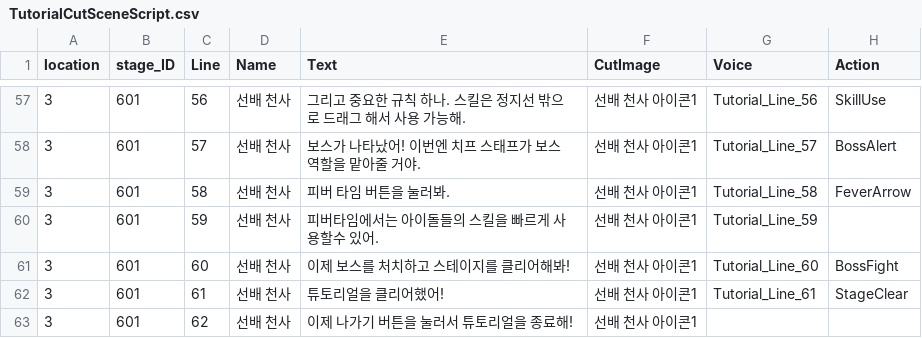
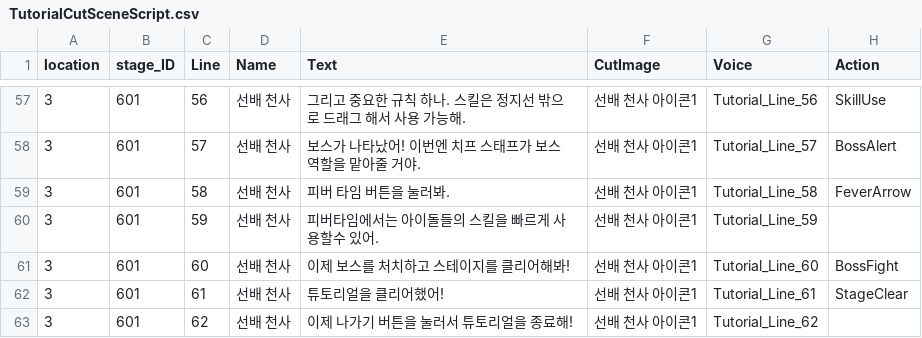
Before and after one commit to HTP31698/HeartStage, a CSV file: HeartStage/Assets/DataTables/TutorialCutSceneScript.csv, drawn as a sheet; only a part is shown, gaps mark what is left out.

```diff
--- a/HeartStage/Assets/DataTables/TutorialCutSceneScript.csv
+++ b/HeartStage/Assets/DataTables/TutorialCutSceneScript.csv
@@ -62,2 +62,2 @@
 3,601,61,선배 천사,튜토리얼을 클리어했어!,선배 천사 아이콘1,Tutorial_Line_61,StageClear
-3,601,62,선배 천사,이제 나가기 버튼을 눌러서 튜토리얼을 종료해!,선배 천사 아이콘1,,
+3,601,62,선배 천사,이제 나가기 버튼을 눌러서 튜토리얼을 종료해!,선배 천사 아이콘1,Tutorial_Line_62,
```
Also changed, not shown: 4 other files.
